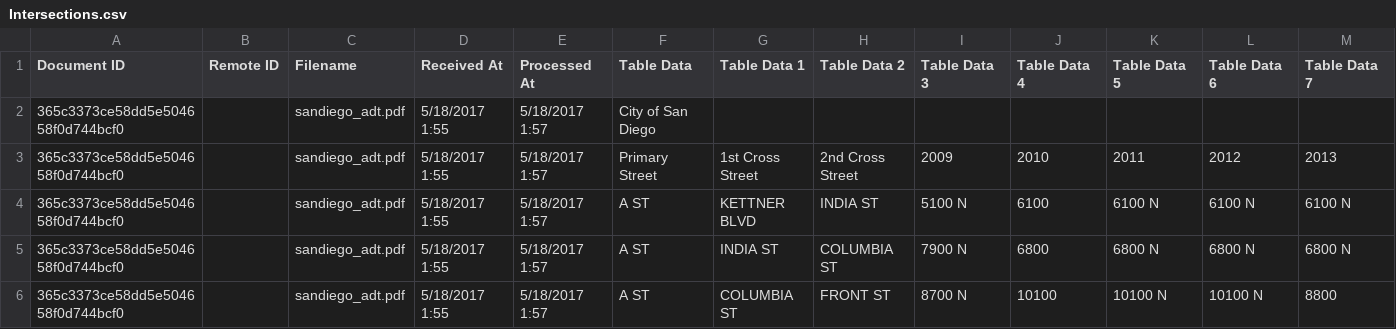
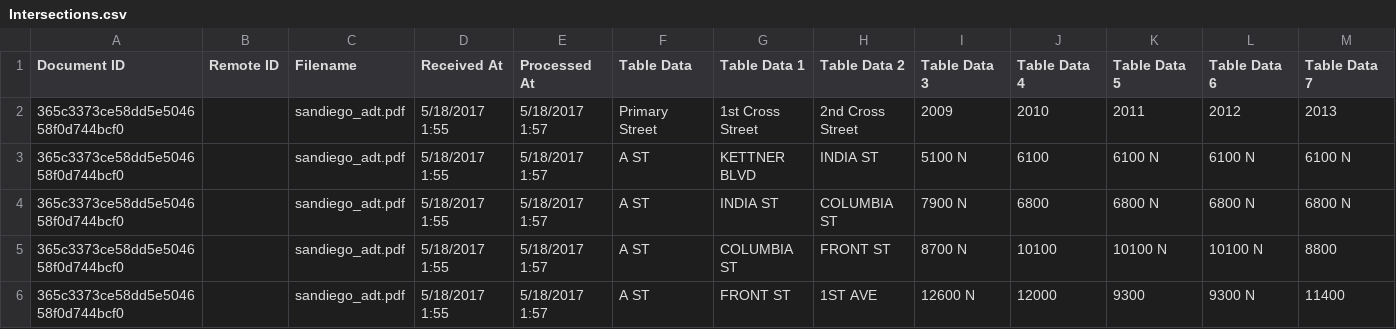
Before and after one commit to tgopal/Piezoelectric-Sensor-Data-Science-Project, a CSV file: Intersections.csv, drawn as a sheet; only a part is shown; the shorter side is filled out with more unchanged rows.

Commit message:
Changing Intersections.csv

```diff
--- a/Intersections.csv
+++ b/Intersections.csv
@@ -1,3 +1,2 @@
 Document ID,Remote ID,Filename,Received At,Processed At,Table Data,Table Data 1,Table Data 2,Table Data 3,Table Data 4,Table Data 5,Table Data 6,Table Data 7
-365c3373ce58dd5e504658f0d744bcf0,,sandiego_adt.pdf,5/18/2017 1:55,5/18/2017 1:57,City of San Diego,,,,,,,
 365c3373ce58dd5e504658f0d744bcf0,,sandiego_adt.pdf,5/18/2017 1:55,5/18/2017 1:57,Primary Street,1st Cross Street,2nd Cross Street,2009,2010,2011,2012,2013
```
